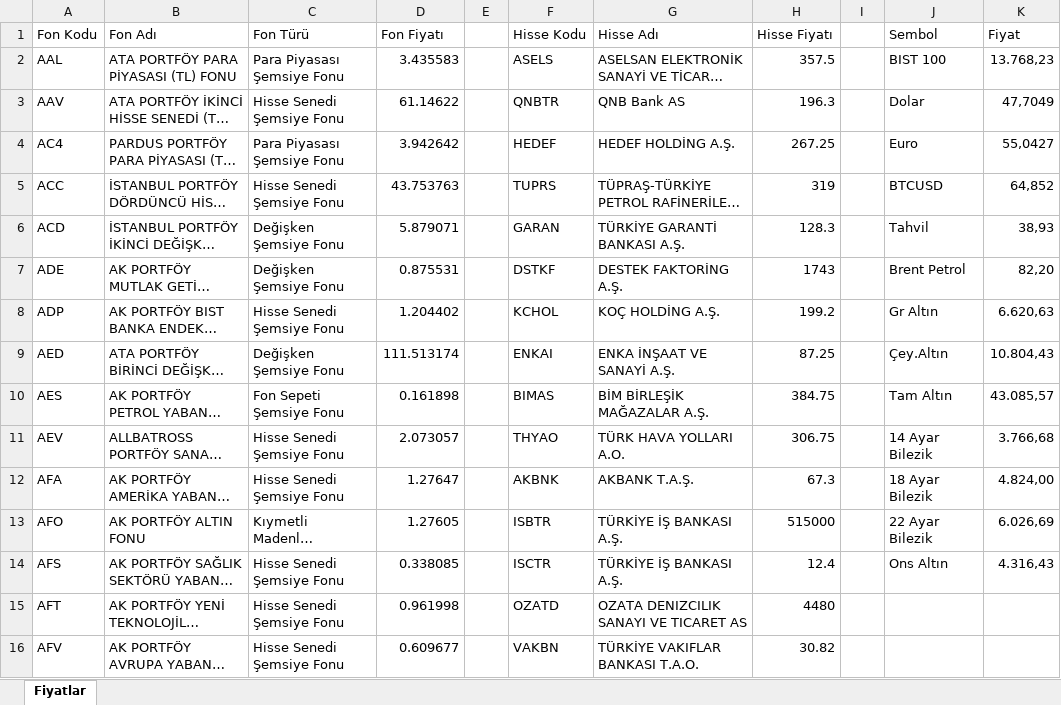
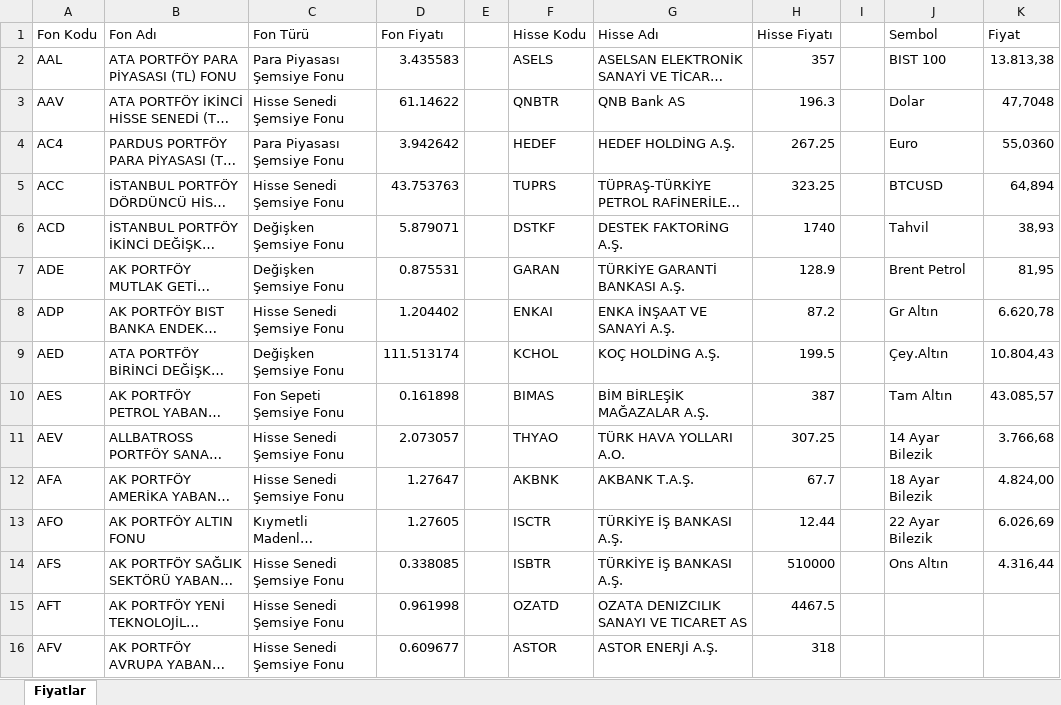
Before and after one commit to fkcengizhan-crypto/fhfiyat, an Excel workbook: piyasa_verileri.xlsx, sheet Fiyatlar, drawn as a sheet; only a part is shown; long unchanged cells end in …; values as stored, in another font and other column widths than the file's, no borders; table styles not drawn; the diff covers the shown part only; the diff names each change by its address in the sheet, - before the commit and + after, or states it on an @@ line.

```diff
--- a/piyasa_verileri.xlsx (sheet Fiyatlar)
+++ b/piyasa_verileri.xlsx (sheet Fiyatlar)
-H2 (Hisse Fiyatı): 357.5
+H2 (Hisse Fiyatı): 357
-K2 (Fiyat): 13.768,23
+K2 (Fiyat): 13.813,38
-K3 (Fiyat): 47,7049
+K3 (Fiyat): 47,7048
-K4 (Fiyat): 55,0427
+K4 (Fiyat): 55,0360
-H5 (Hisse Fiyatı): 319
+H5 (Hisse Fiyatı): 323.25
-K5 (Fiyat): 64,852
+K5 (Fiyat): 64,894
-F6 (Hisse Kodu): GARAN
+F6 (Hisse Kodu): DSTKF
-G6 (Hisse Adı): TÜRKİYE GARANTİ BANKASI A.Ş.
+G6 (Hisse Adı): DESTEK FAKTORİNG A.Ş.
-H6 (Hisse Fiyatı): 128.3
+H6 (Hisse Fiyatı): 1740
-F7 (Hisse Kodu): DSTKF
+F7 (Hisse Kodu): GARAN
-G7 (Hisse Adı): DESTEK FAKTORİNG A.Ş.
+G7 (Hisse Adı): TÜRKİYE GARANTİ BANKASI A.Ş.
-H7 (Hisse Fiyatı): 1743
+H7 (Hisse Fiyatı): 128.9
-K7 (Fiyat): 82,20
+K7 (Fiyat): 81,95
-F8 (Hisse Kodu): KCHOL
+F8 (Hisse Kodu): ENKAI
-G8 (Hisse Adı): KOÇ HOLDİNG A.Ş.
+G8 (Hisse Adı): ENKA İNŞAAT VE SANAYİ A.Ş.
-H8 (Hisse Fiyatı): 199.2
+H8 (Hisse Fiyatı): 87.2
-K8 (Fiyat): 6.620,63
+K8 (Fiyat): 6.620,78
-F9 (Hisse Kodu): ENKAI
+F9 (Hisse Kodu): KCHOL
-G9 (Hisse Adı): ENKA İNŞAAT VE SANAYİ A.Ş.
+G9 (Hisse Adı): KOÇ HOLDİNG A.Ş.
-H9 (Hisse Fiyatı): 87.25
+H9 (Hisse Fiyatı): 199.5
-H10 (Hisse Fiyatı): 384.75
+H10 (Hisse Fiyatı): 387
-H11 (Hisse Fiyatı): 306.75
+H11 (Hisse Fiyatı): 307.25
-H12 (Hisse Fiyatı): 67.3
+H12 (Hisse Fiyatı): 67.7
-F13 (Hisse Kodu): ISBTR
+F13 (Hisse Kodu): ISCTR
-H13 (Hisse Fiyatı): 515000
+H13 (Hisse Fiyatı): 12.44
-F14 (Hisse Kodu): ISCTR
+F14 (Hisse Kodu): ISBTR
-H14 (Hisse Fiyatı): 12.4
+H14 (Hisse Fiyatı): 510000
-K14 (Fiyat): 4.316,43
+K14 (Fiyat): 4.316,44
-H15 (Hisse Fiyatı): 4480
+H15 (Hisse Fiyatı): 4467.5
-F16 (Hisse Kodu): VAKBN
+F16 (Hisse Kodu): ASTOR
-G16 (Hisse Adı): TÜRKİYE VAKIFLAR BANKASI T.A.O.
+G16 (Hisse Adı): ASTOR ENERJİ A.Ş.
-H16 (Hisse Fiyatı): 30.82
+H16 (Hisse Fiyatı): 318
```
Also changed, not shown: 1585 edited cells elsewhere in this sheet, 1 other file.
